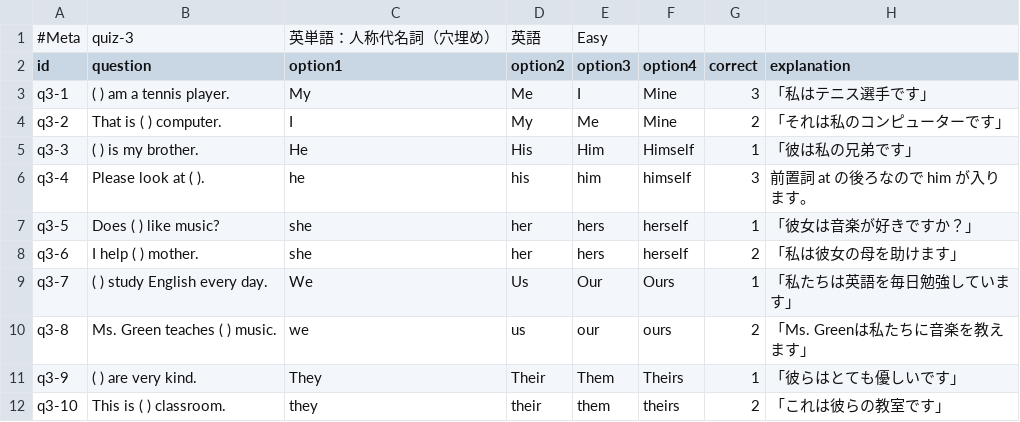
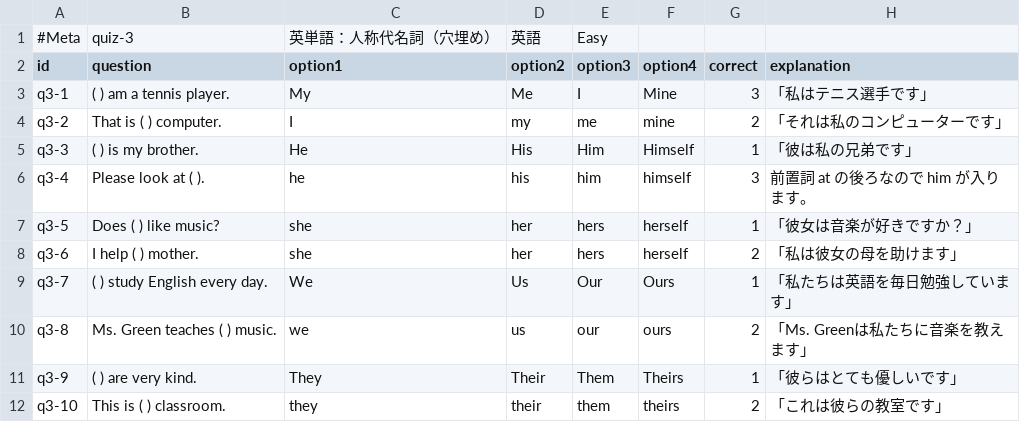
Before and after one commit to imaizumiii/education_blog, a CSV file: data/quizzes/quiz-3.csv, drawn as a sheet.

Commit message:
Mをmに変えた

```diff
--- a/data/quizzes/quiz-3.csv
+++ b/data/quizzes/quiz-3.csv
@@ -3,3 +3,3 @@ id,question,option1,option2,option3,option4,correct,explanation
 q3-1,( ) am a tennis player.,My,Me,I,Mine,3,「私はテニス選手です」
-q3-2,That is ( ) computer.,I,My,Me,Mine,2,「それは私のコンピューターです」
+q3-2,That is ( ) computer.,I,my,me,mine,2,「それは私のコンピューターです」
 q3-3,( ) is my brother.,He,His,Him,Himself,1,「彼は私の兄弟です」
```
